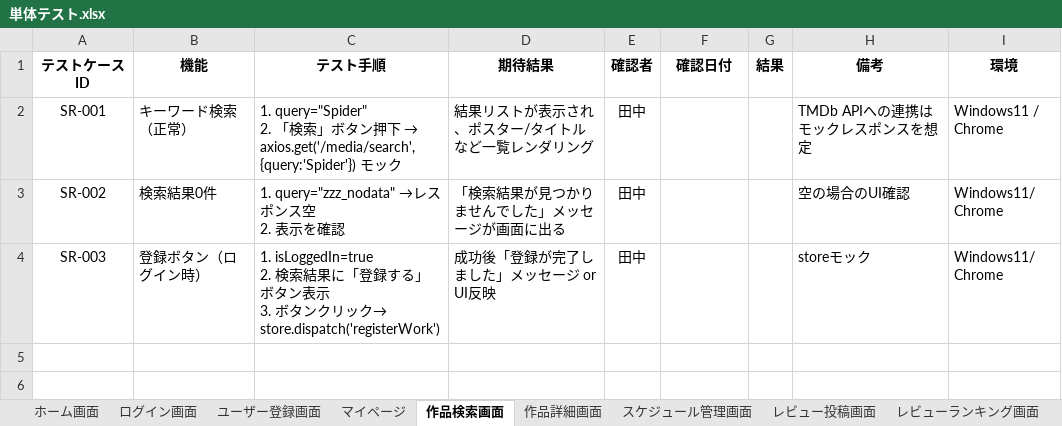
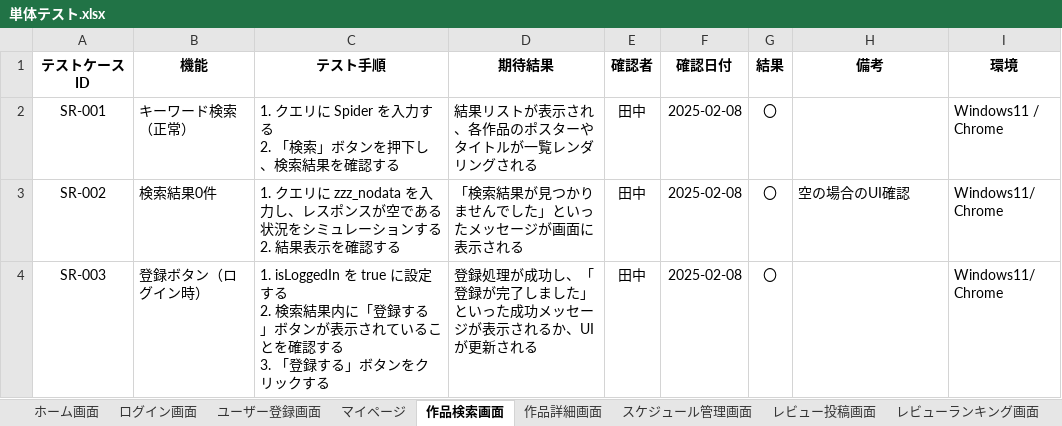
Before and after one commit to yuta02gg/media-scheduler, an Excel workbook: 単体テスト.xlsx, sheet 作品検索画面, drawn as a sheet; values as stored, in another font and other column widths than the file's, no borders; ↵ is a line break in a cell; the diff names each change by its address in the sheet, - before the commit and + after, or states it on an @@ line.

```diff
--- a/単体テスト.xlsx (sheet 作品検索画面)
+++ b/単体テスト.xlsx (sheet 作品検索画面)
@@ C2 (テスト手順): 1. query="Spider" ↵ 2. 「検索」ボタン押下 → axios.get('/media/search',{query:'Spider'}) モック → 1. クエリに Spider を入力する ↵ 2. 「検索」ボタンを押下し、検索結果を確認する @@
-D2 (期待結果): 結果リストが表示され、ポスター/タイトルなど一覧レンダリング
+D2 (期待結果): 結果リストが表示され、各作品のポスターやタイトルが一覧レンダリングされる
-F2:F4 (確認日付): (empty)
+F2:F4 (確認日付): 2025-02-08
-G2:G4 (結果): (empty)
+G2:G4 (結果): 〇
-H2 (備考): TMDb APIへの連携はモックレスポンスを想定
+H2 (備考): (empty)
-C3 (テスト手順): 1. query="zzz_nodata" →レスポンス空 ↵ 2. 表示を確認
+C3 (テスト手順): 1. クエリに zzz_nodata を入力し、レスポンスが空である状況をシミュレーションする ↵ 2. 結果表示を確認する
-D3 (期待結果): 「検索結果が見つかりませんでした」メッセージが画面に出る
+D3 (期待結果): 「検索結果が見つかりませんでした」といったメッセージが画面に表示される
-C4 (テスト手順): 1. isLoggedIn=true ↵ 2. 検索結果に「登録する」ボタン表示 ↵ 3. ボタンクリック→ store.dispatch('registerWork')
+C4 (テスト手順): 1. isLoggedIn を true に設定する ↵ 2. 検索結果内に「登録する」ボタンが表示されていることを確認する ↵ 3. 「登録する」ボタンをクリックする
-D4 (期待結果): 成功後「登録が完了しました」メッセージ or UI反映
+D4 (期待結果): 登録処理が成功し、「登録が完了しました」 ↵ といった成功メッセージが表示されるか、UIが更新される
-H4 (備考): storeモック
+H4 (備考): (empty)
```
Also changed, not shown: sheet ホーム画面, sheet 管理者向けレビュー管理画面, sheet 管理者向けユーザー管理画面, sheet 設定画面, sheet ユーザー登録画面, sheet レビュー投稿画面, 5 more sheets, 1 other file.
